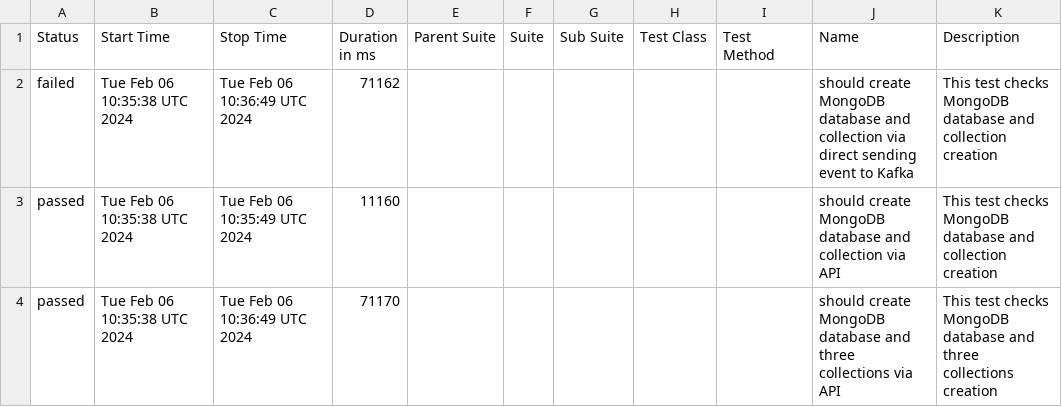
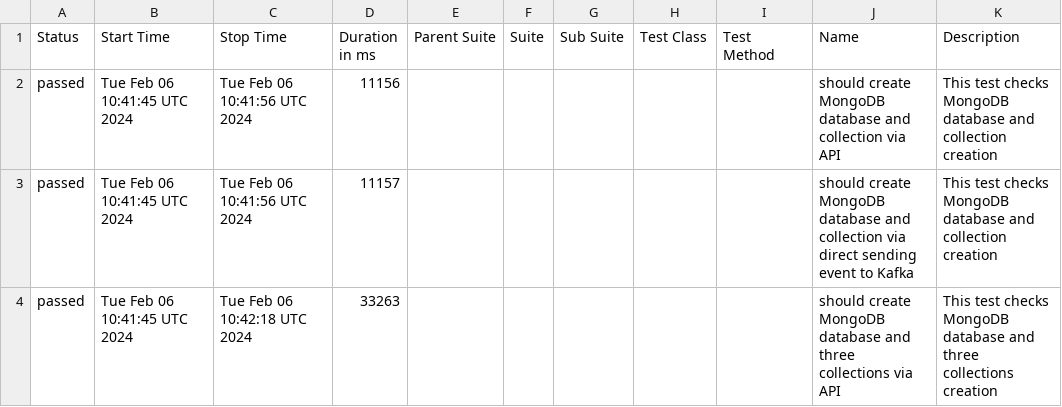
Before and after one commit to studyNewTrendsInAutomatedTesting/jestAllureResults, a CSV file: data/suites.csv, drawn as a sheet.

Commit message:
deploy: studyNewTrendsInAutomatedTesting/applicationToTestFromDockerCompose@f2f398485dbb241dcd90bb80c8010c2ca0fec940

```diff
--- a/data/suites.csv
+++ b/data/suites.csv
@@ -1,4 +1,4 @@
 "Status","Start Time","Stop Time","Duration in ms","Parent Suite","Suite","Sub Suite","Test Class","Test Method","Name","Description"
-"failed","Tue Feb 06 10:35:38 UTC 2024","Tue Feb 06 10:36:49 UTC 2024","71162","","","","","","should create MongoDB database and collection via direct sending event to Kafka","This test checks MongoDB database and collection creation"
-"passed","Tue Feb 06 10:35:38 UTC 2024","Tue Feb 06 10:35:49 UTC 2024","11160","","","","","","should create MongoDB database and collection via API","This test checks MongoDB database and collection creation"
-"passed","Tue Feb 06 10:35:38 UTC 2024","Tue Feb 06 10:36:49 UTC 2024","71170","","","","","","should create MongoDB database and three collections via API","This test checks MongoDB database and three collections creation"
+"passed","Tue Feb 06 10:41:45 UTC 2024","Tue Feb 06 10:41:56 UTC 2024","11156","","","","","","should create MongoDB database and collection via API","This test checks MongoDB database and collection creation"
+"passed","Tue Feb 06 10:41:45 UTC 2024","Tue Feb 06 10:41:56 UTC 2024","11157","","","","","","should create MongoDB database and collection via direct sending event to Kafka","This test checks MongoDB database and collection creation"
+"passed","Tue Feb 06 10:41:45 UTC 2024","Tue Feb 06 10:42:18 UTC 2024","33263","","","","","","should create MongoDB database and three collections via API","This test checks MongoDB database and three collections creation"
```
Also changed, not shown: 28 other files.
